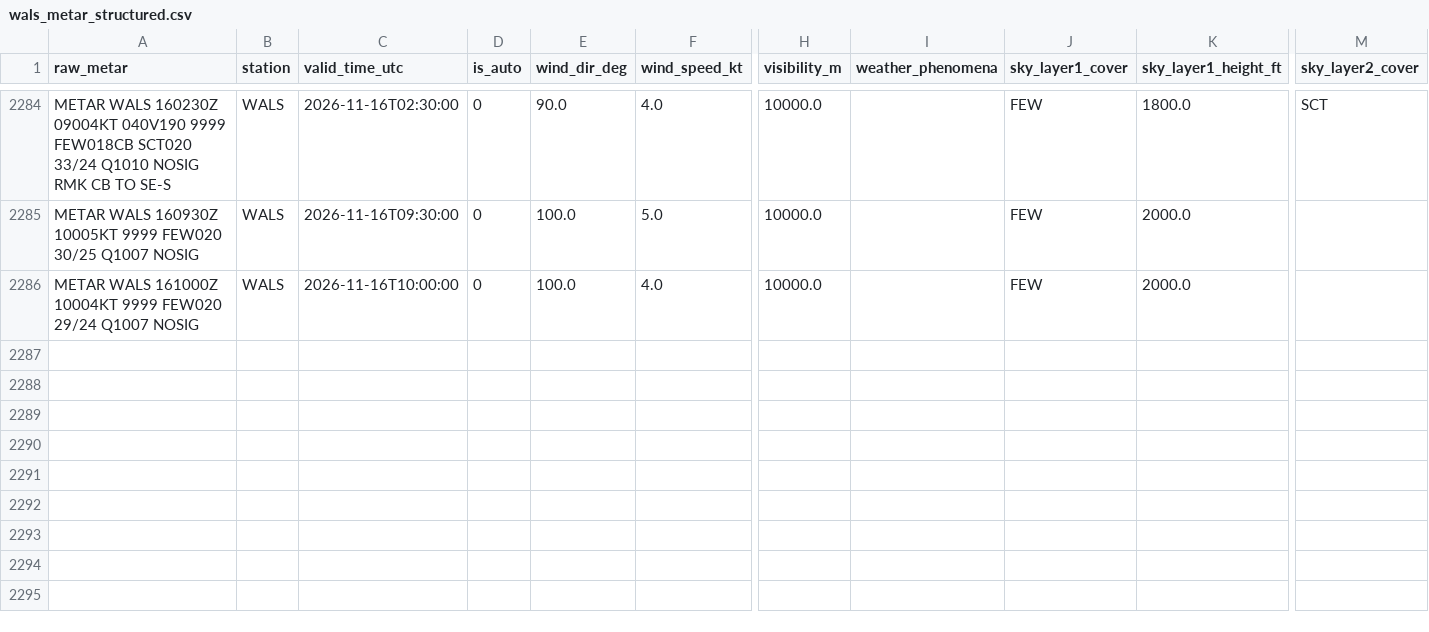
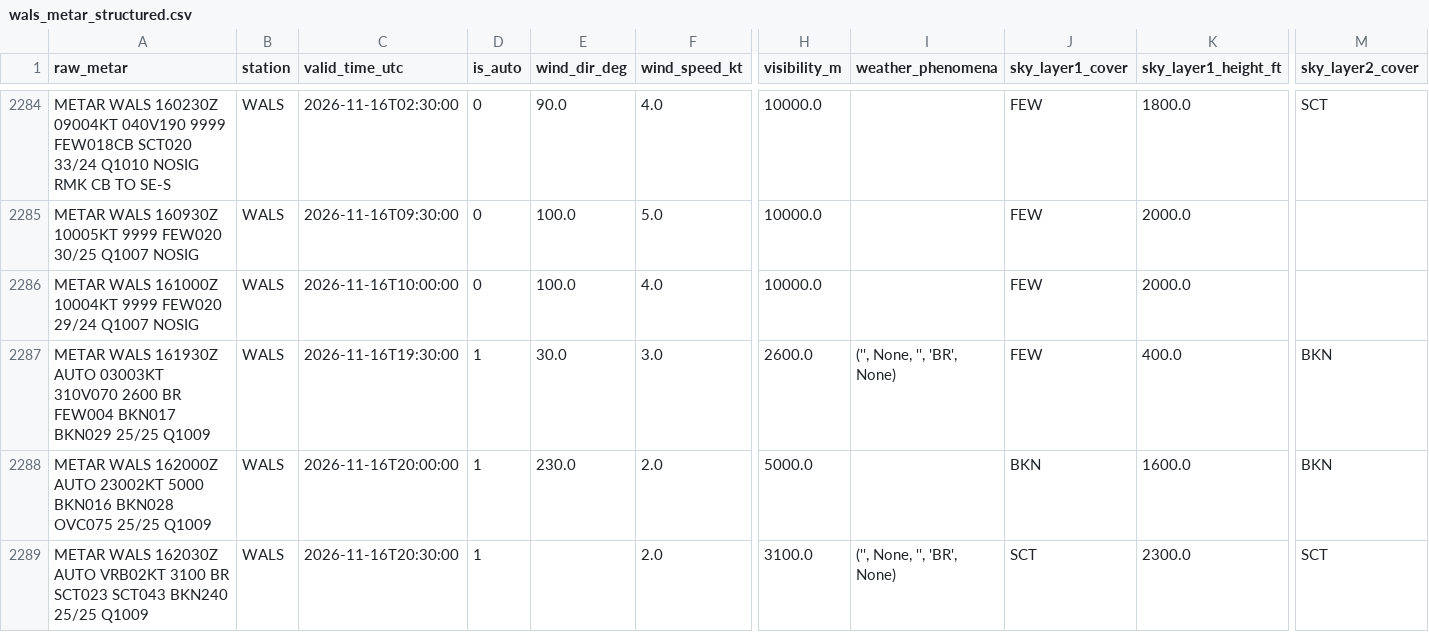
Before and after one commit to ojanzul/bmkg-taf-machinelearning, a CSV file: data/wals_metar_structured.csv, drawn as a sheet; only a part is shown, gaps mark what is left out; rows hold the shown columns only; the diff names each change by its address in the sheet, - before the commit and + after, or states it on an @@ line.

```diff
--- a/data/wals_metar_structured.csv
+++ b/data/wals_metar_structured.csv
+row 2287: METAR WALS 161930Z AUTO 03003KT 310V070 2600 BR FEW004 BKN017 BKN029 25/25 Q1009 | WALS | 2026-11-16T19:30:00 | 1 | 30.0 | 3.0 | 2600.0 | ('', None, '', 'BR', None) | FEW | 400.0 | BKN
+row 2288: METAR WALS 162000Z AUTO 23002KT 5000 BKN016 BKN028 OVC075 25/25 Q1009 | WALS | 2026-11-16T20:00:00 | 1 | 230.0 | 2.0 | 5000.0 |  | BKN | 1600.0 | BKN
+row 2289: METAR WALS 162030Z AUTO VRB02KT 3100 BR SCT023 SCT043 BKN240 25/25 Q1009 | WALS | 2026-11-16T20:30:00 | 1 |  | 2.0 | 3100.0 | ('', None, '', 'BR', None) | SCT | 2300.0 | SCT
```
Also changed, not shown: data/wals_metar_raw_archive.csv, data/wals_training_dataset.csv.
